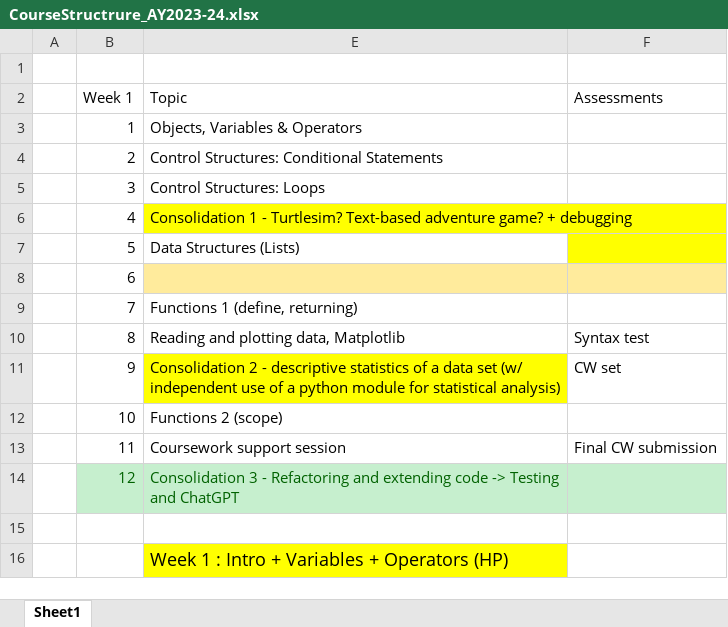
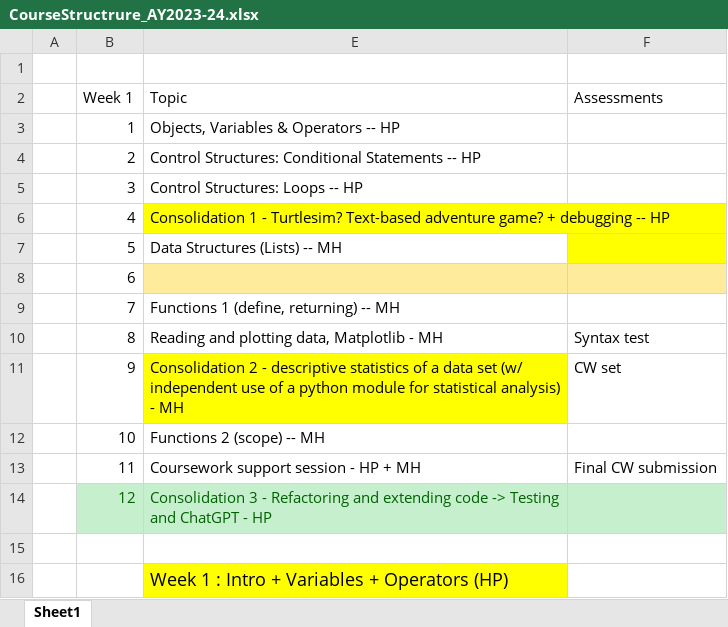
Before and after one commit to engmaths/EMAT10007_2023, an Excel workbook: CourseStructrure_AY2023-24.xlsx, sheet Sheet1, drawn as a sheet; only a part is shown; values as stored, in another font and other column widths than the file's, no borders; the diff names each change by its address in the sheet, - before the commit and + after, or states it on an @@ line.

```diff
--- a/CourseStructrure_AY2023-24.xlsx (sheet Sheet1)
+++ b/CourseStructrure_AY2023-24.xlsx (sheet Sheet1)
-E3 (Topic): Objects, Variables & Operators
+E3 (Topic): Objects, Variables & Operators -- HP
-E4 (Topic): Control Structures: Conditional Statements
+E4 (Topic): Control Structures: Conditional Statements -- HP
-E5 (Topic): Control Structures: Loops
+E5 (Topic): Control Structures: Loops -- HP
-E6 (Topic): …+ debugging
+E6 (Topic): …+ debugging -- HP
-E7 (Topic): Data Structures (Lists)
+E7 (Topic): Data Structures (Lists) -- MH
-E9 (Topic): Functions 1 (define, returning)
+E9 (Topic): Functions 1 (define, returning) -- MH
-E10 (Topic): Reading and plotting data, Matplotlib
+E10 (Topic): Reading and plotting data, Matplotlib - MH
-E11 (Topic): …statistical analysis)
+E11 (Topic): …statistical analysis) - MH
-E12 (Topic): Functions 2 (scope)
+E12 (Topic): Functions 2 (scope) -- MH
-E13 (Topic): Coursework support session
+E13 (Topic): Coursework support session - HP + MH
-E14 (Topic): …and ChatGPT
+E14 (Topic): …and ChatGPT - HP
```
Also changed, not shown: 18 other files.
